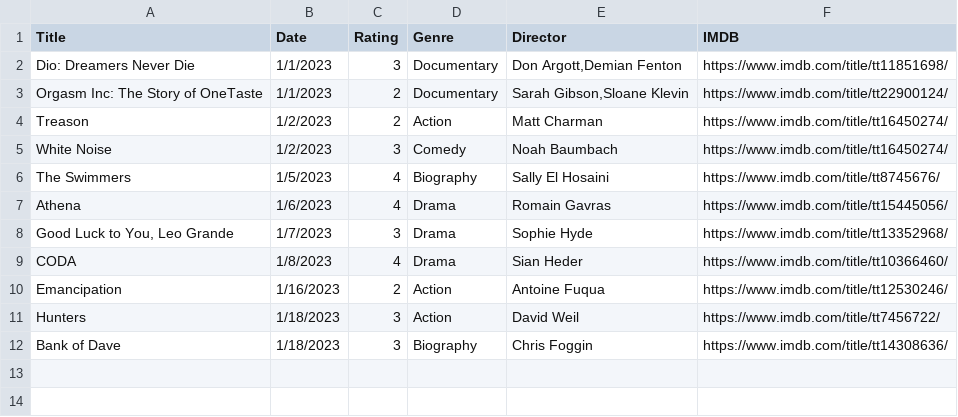
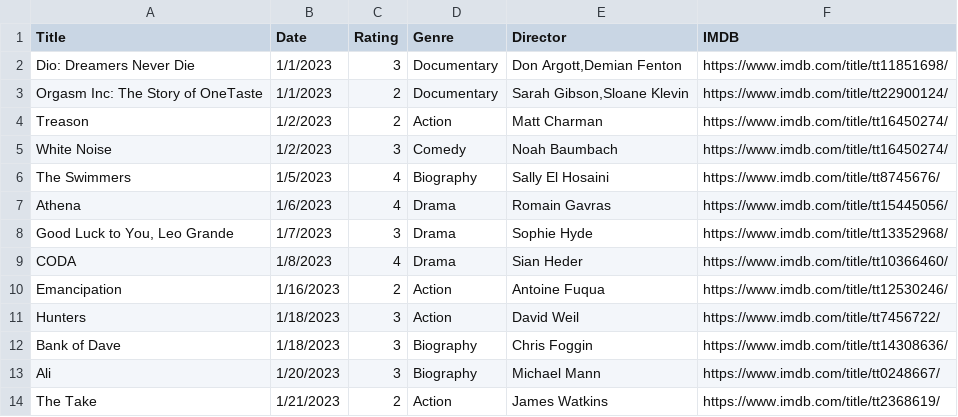
Before and after one commit to fieldoffice/Movies, a CSV file: movies-2023.csv, drawn as a sheet; the diff names each change by its address in the sheet, - before the commit and + after, or states it on an @@ line.

Commit message:
Update movies-2023.csv

```diff
--- a/movies-2023.csv
+++ b/movies-2023.csv
+row 13: Ali | 1/20/2023 | 3 | Biography | Michael Mann | https://www.imdb.com/title/tt0248667/
+row 14: The Take | 1/21/2023 | 2 | Action | James Watkins | https://www.imdb.com/title/tt2368619/
```
